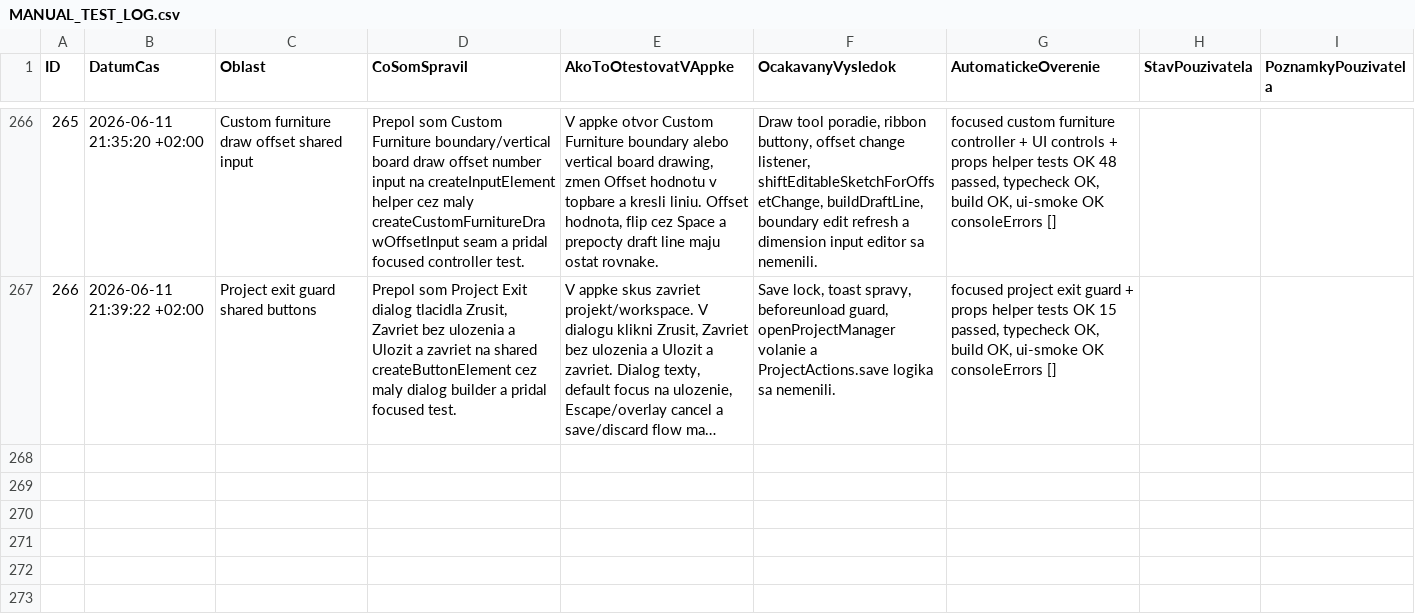
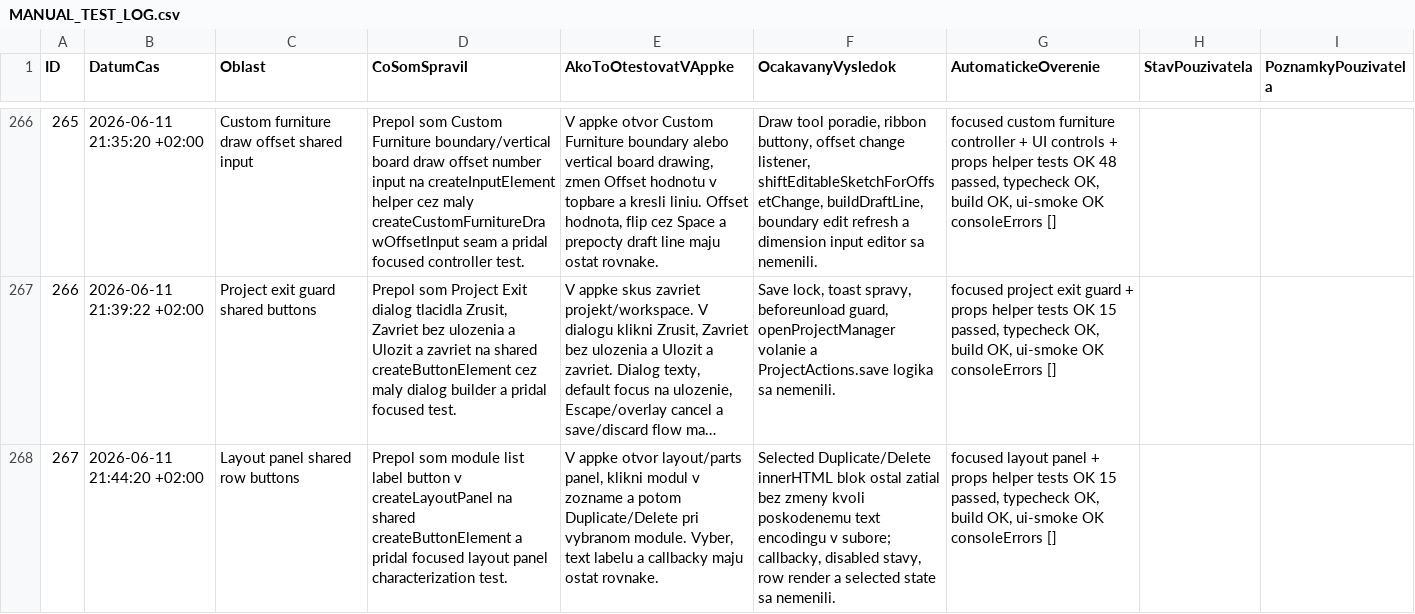
Before and after one commit to arcigy/kitchen_app, a CSV file: MANUAL_TEST_LOG.csv, drawn as a sheet; only a part is shown, gaps mark what is left out; long unchanged cells end in …; the diff names each change by its address in the sheet, - before the commit and + after, or states it on an @@ line.

```diff
--- a/MANUAL_TEST_LOG.csv
+++ b/MANUAL_TEST_LOG.csv
+row 268: 267 | 2026-06-11 21:44:20 +02:00 | Layout panel shared row buttons | Prepol som module list label button v createLayoutPanel na shared createButtonElement a pridal focused layout panel characterization test. | V appke otvor layout/parts panel, klikni modul v zozname a potom Duplicate/Delete pri vybranom module. Vyber, text labelu a callbacky maju ostat rovnake. | Selected Duplicate/Delete innerHTML blok ostal zatial bez zmeny kvoli poskodenemu text encodingu v subore; callbacky, disabled stavy, row render a selected state sa nemenili. | focused layout panel + props helper tests OK 15 passed, typecheck OK, build OK, ui-smoke OK consoleErrors []
```
Also changed, not shown: 2 other files.
